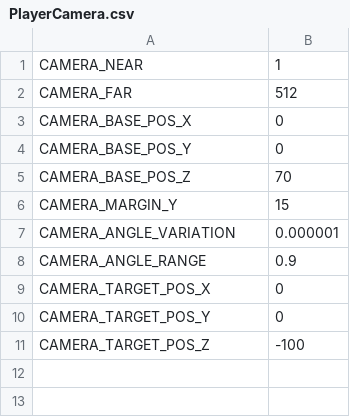
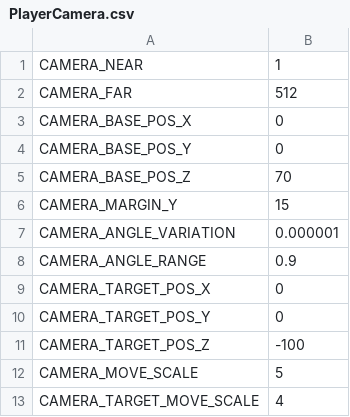
Before and after one commit to aluuuuuuuuuu/ProjectD, a CSV file: VS_Project/ProjectD/data/constant/PlayerCamera.csv, drawn as a sheet; the diff names each change by its address in the sheet, - before the commit and + after, or states it on an @@ line.

```diff
--- a/VS_Project/ProjectD/data/constant/PlayerCamera.csv
+++ b/VS_Project/ProjectD/data/constant/PlayerCamera.csv
+row 12: CAMERA_MOVE_SCALE | 5
+row 13: CAMERA_TARGET_MOVE_SCALE | 4
```
Also changed, not shown: VS_Project/ProjectD/data/constant/Direction.csv, 20 other files.
